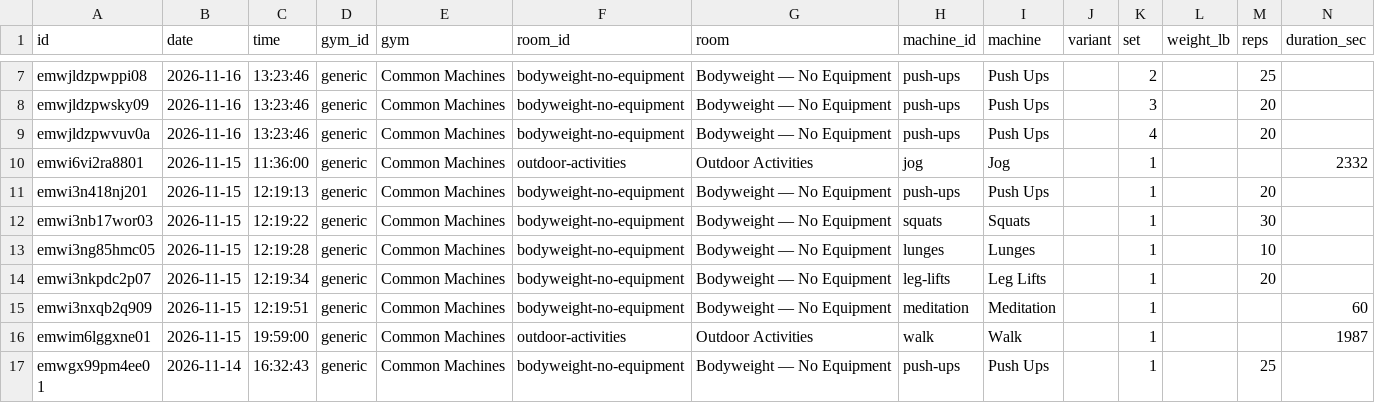
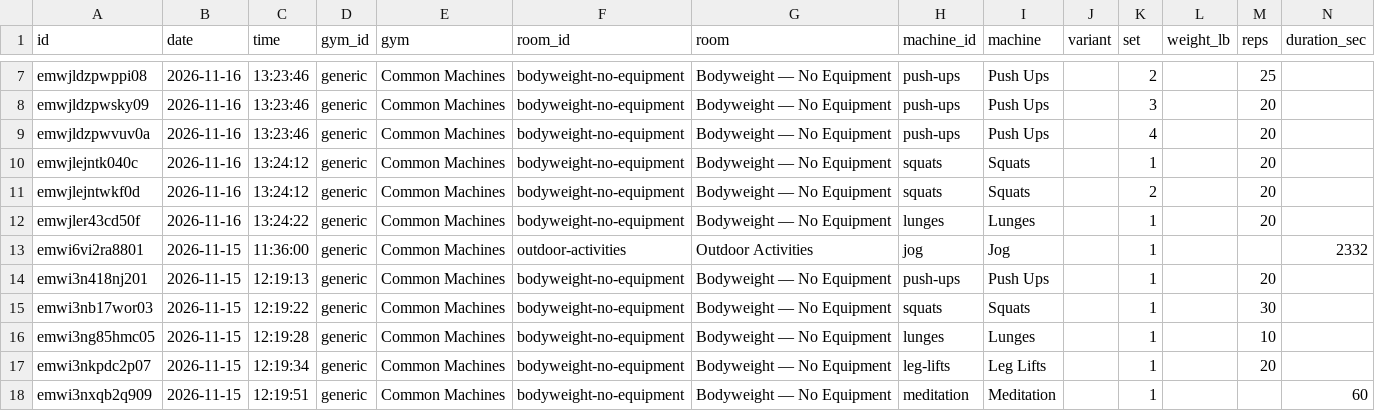
Before and after one commit to jaschro/traintracks, a CSV file: workout-log.csv, drawn as a sheet; only a part is shown, gaps mark what is left out; the shorter side is filled out with more unchanged rows; rows hold the shown columns only; the diff names each change by its address in the sheet, - before the commit and + after, or states it on an @@ line.

```diff
--- a/workout-log.csv
+++ b/workout-log.csv
+row 10: emwjlejntk040c | 2026-11-16 | 13:24:12 | generic | Common Machines | bodyweight-no-equipment | Bodyweight — No Equipment | squats | Squats |  | 1 |  | 20
+row 11: emwjlejntwkf0d | 2026-11-16 | 13:24:12 | generic | Common Machines | bodyweight-no-equipment | Bodyweight — No Equipment | squats | Squats |  | 2 |  | 20
+row 12: emwjler43cd50f | 2026-11-16 | 13:24:22 | generic | Common Machines | bodyweight-no-equipment | Bodyweight — No Equipment | lunges | Lunges |  | 1 |  | 20
```
